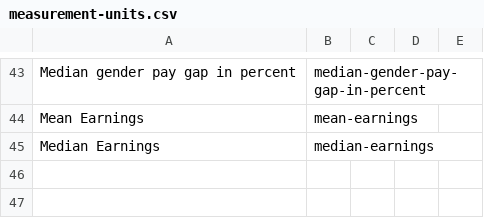
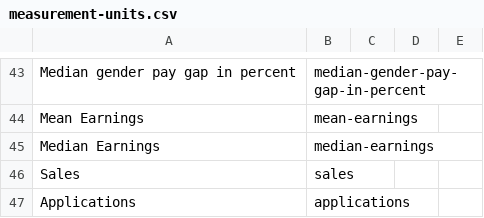
Before and after one commit to GSS-Cogs/ref_common, a CSV file: codelists/measurement-units.csv, drawn as a sheet; only a part is shown, gaps mark what is left out; the diff names each change by its address in the sheet, - before the commit and + after, or states it on an @@ line.

Commit message:
added two measurement units

```diff
--- a/codelists/measurement-units.csv
+++ b/codelists/measurement-units.csv
+row 46: Sales | sales
+row 47: Applications | applications
```
